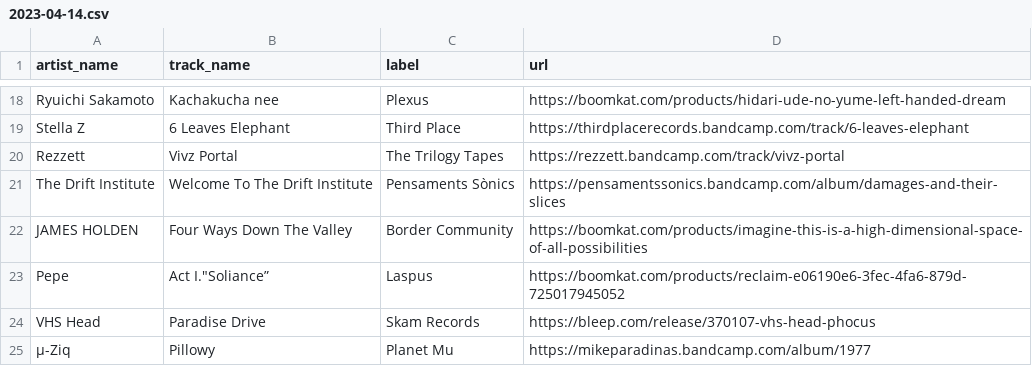
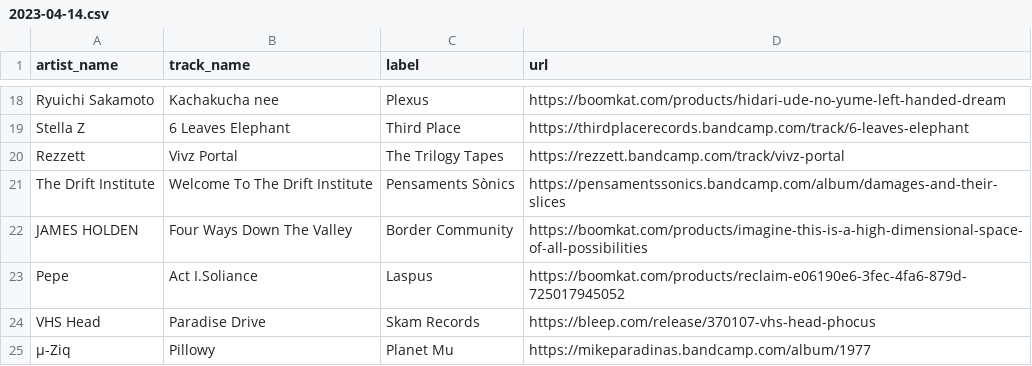
Before and after one commit to club-cooking/cloud696, a CSV file: data/tracklists/2023-04-14.csv, drawn as a sheet; only a part is shown, gaps mark what is left out.

Commit message:
Update 2023-04-14.csv

```diff
--- a/data/tracklists/2023-04-14.csv
+++ b/data/tracklists/2023-04-14.csv
@@ -22,3 +22,3 @@ The Drift Institute,Welcome To The Drift Institute,Pensaments Sònics,https://pe
 JAMES HOLDEN,Four Ways Down The Valley,Border Community,https://boomkat.com/products/imagine-this-is-a-high-dimensional-space-of-all-possibilities
-Pepe, Act I."Soliance”,Laspus,https://boomkat.com/products/reclaim-e06190e6-3fec-4fa6-879d-725017945052
+Pepe, Act I.Soliance,Laspus,https://boomkat.com/products/reclaim-e06190e6-3fec-4fa6-879d-725017945052
 VHS Head,Paradise Drive,Skam Records,https://bleep.com/release/370107-vhs-head-phocus
```
